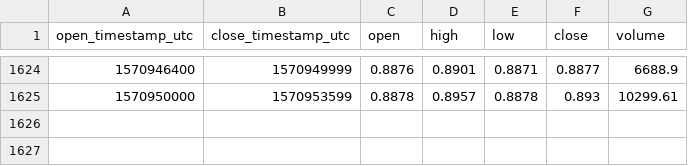
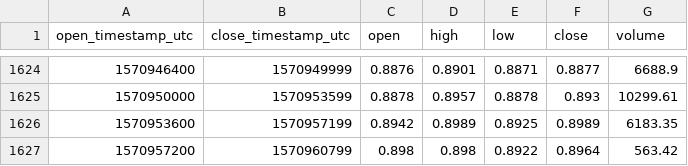
Before and after one commit to cryptobigbro/coinbasepro-XTZ-USD, a CSV file: coinbasepro-XTZ-USD-1h.csv, drawn as a sheet; only a part is shown, gaps mark what is left out.

Commit message:
Update OHLCV data.

```diff
--- a/coinbasepro-XTZ-USD-1h.csv
+++ b/coinbasepro-XTZ-USD-1h.csv
@@ -1625 +1625,3 @@ open_timestamp_utc,close_timestamp_utc,open,high,low,close,volume
 1570950000,1570953599,0.8878,0.8957,0.8878,0.893,10299.61
+1570953600,1570957199,0.8942,0.8989,0.8925,0.8989,6183.35
+1570957200,1570960799,0.898,0.898,0.8922,0.8964,563.42
```
Also changed, not shown: 1 other file.
